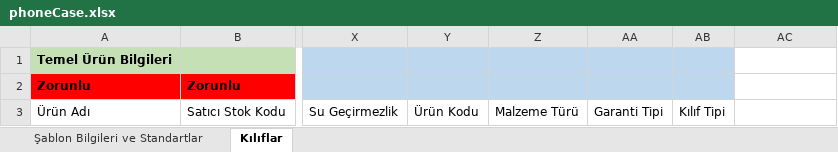
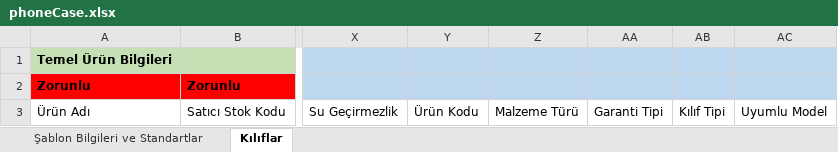
Before and after one commit to H7ioo/toplu-ekle-cli, an Excel workbook: companies/hepsiburada/phoneCase/phoneCase.xlsx, sheet Kılıflar, drawn as a sheet; only a part is shown, gaps mark what is left out; values as stored, in another font and other column widths than the file's, no borders; the diff names each change by its address in the sheet, - before the commit and + after, or states it on an @@ line.

Commit message:
chore: trendyol uyumlu marka field values changed

```diff
--- a/companies/hepsiburada/phoneCase/phoneCase.xlsx (sheet Kılıflar)
+++ b/companies/hepsiburada/phoneCase/phoneCase.xlsx (sheet Kılıflar)
-AC1:AC2 fill: none
+AC1:AC2 fill: #BDD7EE
-AC3: (empty)
+AC3: Uyumlu Model
```
Also changed, not shown: 3 other files.
